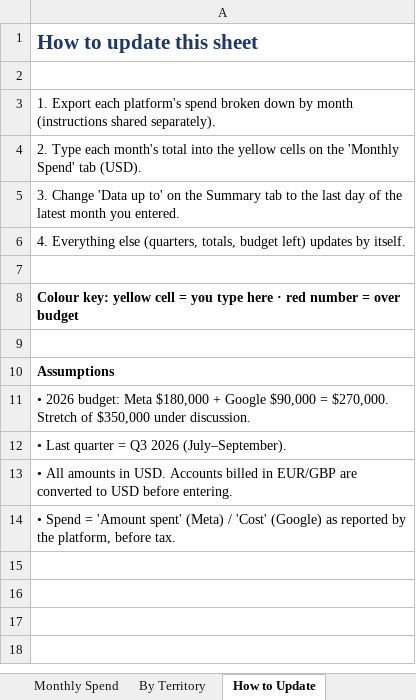
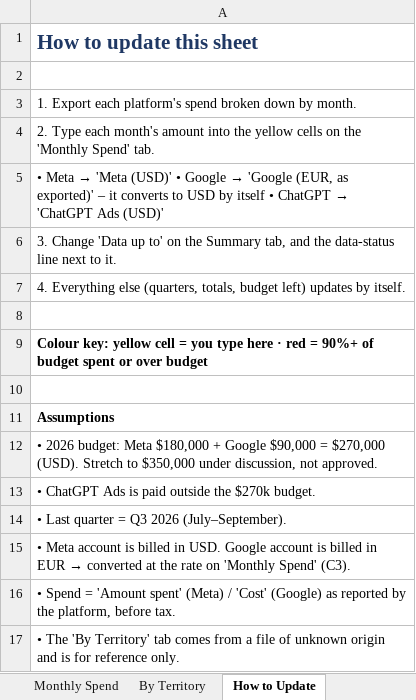
Before and after one commit to felipecardenassa-sudo/pnp, an Excel workbook: PNP_Paid_Ads_Spend_2026.xlsx, sheet How to Update, drawn as a sheet; values as stored, in another font and other column widths than the file's, no borders; addresses are those after the commit; the diff names each change by its address in the sheet, - before the commit and + after, or states it on an @@ line.

```diff
--- a/PNP_Paid_Ads_Spend_2026.xlsx (sheet How to Update)
+++ b/PNP_Paid_Ads_Spend_2026.xlsx (sheet How to Update)
-A3: …down by month (instructions shared separately).
+A3: …down by month.
-A4: …each month's total into the yellow cells on the 'Monthly Spend' tab (USD).
+A4: …each month's amount into the yellow cells on the 'Monthly Spend' tab.
@@ A5: 3. Change 'Data up to' on the Summary tab to the last day of the latest month you entered. → • Meta → 'Meta (USD)' • Google → 'Google (EUR, as exported)' – it converts to USD by itself • ChatGPT → 'ChatGPT Ads (USD)' @@
+row 6: 3. Change 'Data up to' on the Summary tab, and the data-status line next to it.
-A9: …· red number = over budget
+A9: …· red = 90%+ of budget spent or over budget
-A12: …$90,000 = $270,000. Stretch of $350,000 under discussion.
+A12: …$90,000 = $270,000 (USD). Stretch to $350,000 under discussion, not approved.
+row 13: • ChatGPT Ads is paid outside the $270k budget.
@@ A15: • All amounts in USD. Accounts billed in EUR/GBP are converted to USD before entering. → • Meta account is billed in USD. Google account is billed in EUR → converted at the rate on 'Monthly Spend' (C3). @@
+row 17: • The 'By Territory' tab comes from a file of unknown origin and is for reference only.
```
Also changed, not shown: sheet Summary, sheet Monthly Spend, sheet By Territory, formulas that keep their value.
